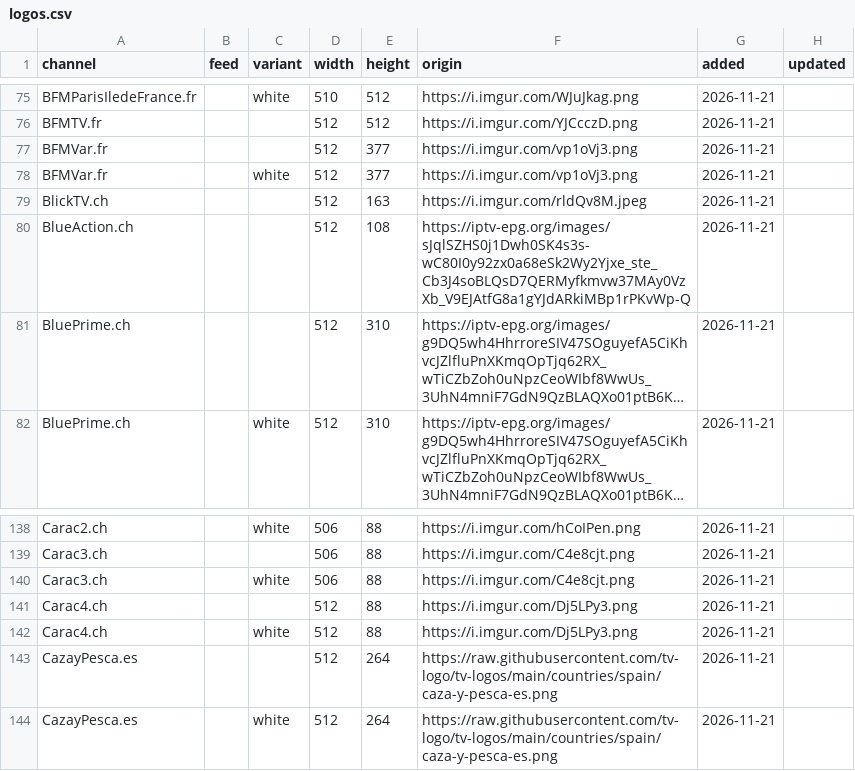
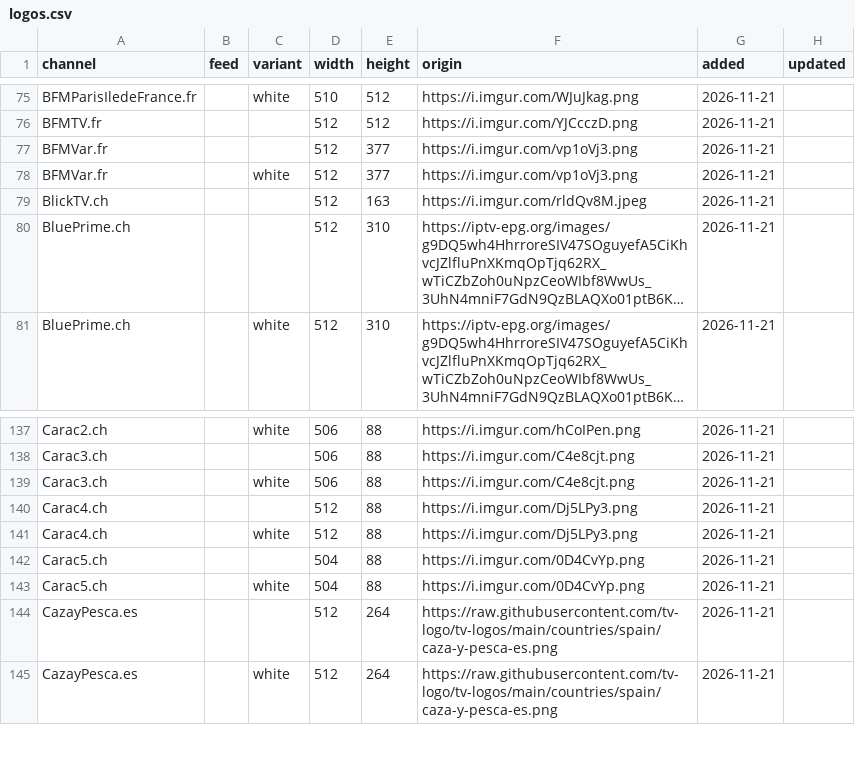
Before and after one commit to worldwide-tv-logos/database, a CSV file: data/logos.csv, drawn as a sheet; only a part is shown, gaps mark what is left out; long unchanged cells end in …; removed rows and columns are numbered as before the commit, all else as after; the diff names each change by its address in the sheet, - before the commit and + after, or states it on an @@ line.

```diff
--- a/data/logos.csv
+++ b/data/logos.csv
-row 80: BlueAction.ch |  |  | 512 | 108 | https://iptv-epg.org/images/sJqlSZHS0j1Dwh0SK4s3s-wC80I0y92zx0a68eSk2Wy2Yjxe_ste_Cb3J4soBLQsD7QERMyfkmvw37MAy0VzXb_V9EJAtfG8a1gYJdARkiMBp1rPKvWp-Q | 2026-11-21
+row 142: Carac5.ch |  |  | 504 | 88 | https://i.imgur.com/0D4CvYp.png | 2026-11-21
+row 143: Carac5.ch |  | white | 504 | 88 | https://i.imgur.com/0D4CvYp.png | 2026-11-21
```
Also changed, not shown: 5 other files.
